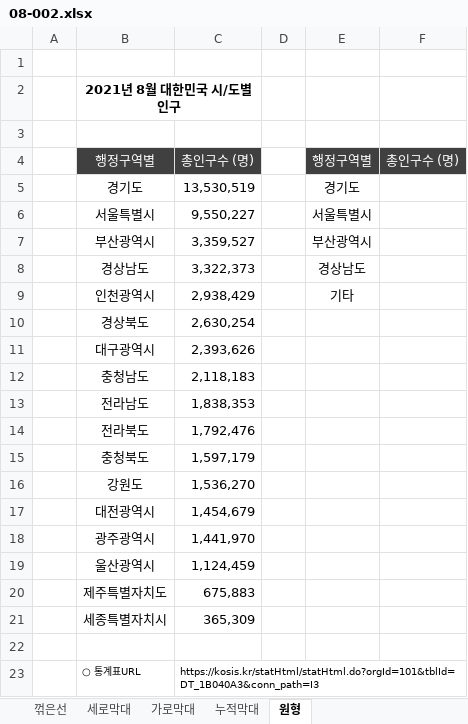
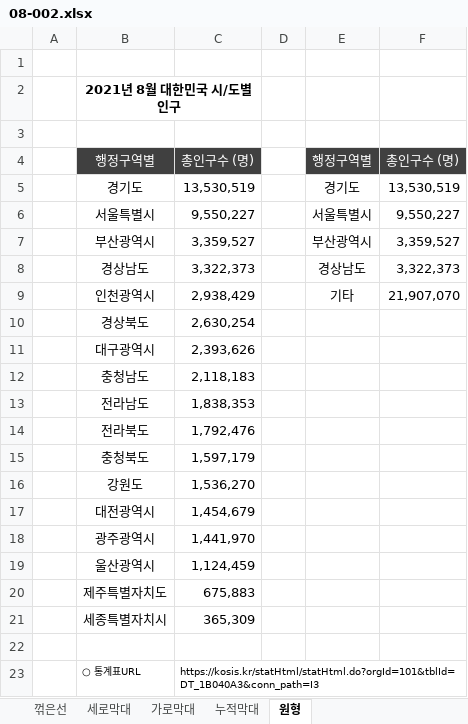
Before and after one commit to Hwangtaehun/excel, an Excel workbook: 실무_엑셀_예제_파일/Chapter08/08-002.xlsx, sheet 원형, drawn as a sheet; values as stored, in another font and other column widths than the file's, no borders; charts and pictures not drawn; the diff names each change by its address in the sheet, - before the commit and + after, or states it on an @@ line.

```diff
--- a/실무_엑셀_예제_파일/Chapter08/08-002.xlsx (sheet 원형)
+++ b/실무_엑셀_예제_파일/Chapter08/08-002.xlsx (sheet 원형)
-F5: (empty)
+F5: 13,530,519
-F6: (empty)
+F6: 9,550,227
-F7: (empty)
+F7: 3,359,527
-F8: (empty)
+F8: 3,322,373
-F9: (empty)
+F9: 21,907,070
```
Also changed, not shown: sheet 누적막대, charts or pictures, 실무_엑셀_예제_파일/Chapter08/08-001.xlsx, 실무_엑셀_예제_파일/Chapter08/08-003.xlsx, 2 other files.
